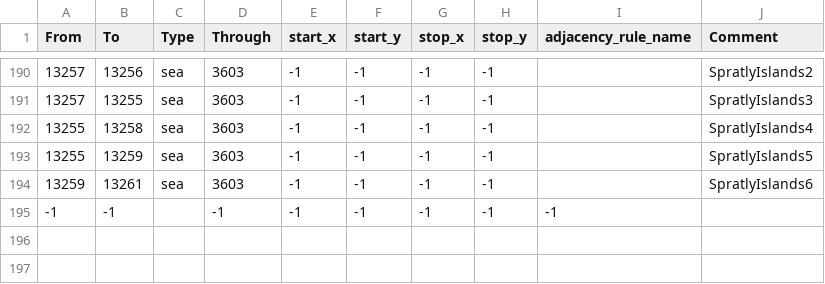
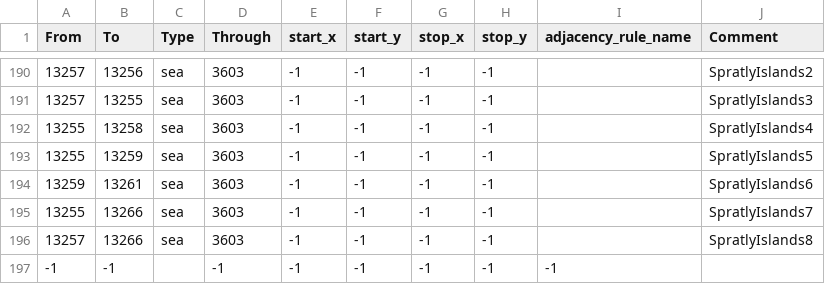
Before and after one commit to pieckenst/Cold-War--The-Iron-Curtain, a CSV file: Cold War Iron Curtain/map/adjacencies.csv, drawn as a sheet; only a part is shown, gaps mark what is left out; the diff names each change by its address in the sheet, - before the commit and + after, or states it on an @@ line.

```diff
--- a/Cold War Iron Curtain/map/adjacencies.csv
+++ b/Cold War Iron Curtain/map/adjacencies.csv
+row 195: 13255 | 13266 | sea | 3603 | -1 | -1 | -1 | -1 |  | SpratlyIslands7
+row 196: 13257 | 13266 | sea | 3603 | -1 | -1 | -1 | -1 |  | SpratlyIslands8
```
Also changed, not shown: Cold War Iron Curtain/map/definition.csv, 9 other files.
